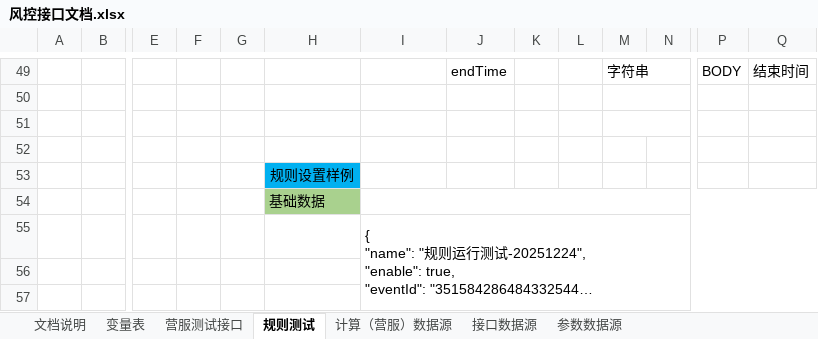
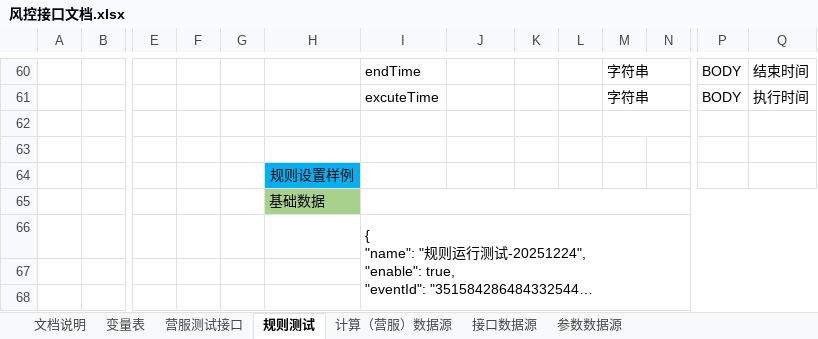
Before and after one commit to hataksumo/DesignerDoc, an Excel workbook: 策划案/Java/风控系统/风控接口文档.xlsx, sheet 规则测试, drawn as a sheet; only a part is shown, gaps mark what is left out; long unchanged cells end in …; values as stored, in another font and other column widths than the file's, no borders; charts and pictures not drawn; addresses are those after the commit; rows hold the shown columns only; the diff covers the shown part only; the diff names each change by its address in the sheet, - before the commit and + after, or states it on an @@ line.

```diff
--- a/策划案/Java/风控系统/风控接口文档.xlsx (sheet 规则测试)
+++ b/策划案/Java/风控系统/风控接口文档.xlsx (sheet 规则测试)
-I60: (empty)
+I60: endTime
-J60: endTime
+J60: (empty)
-row 61: (empty)
+row 61:  |  |  |  |  |  | excuteTime |  |  |  | 字符串 |  | BODY | 执行时间
```
Also changed, not shown: 11 added rows and 5 edited cells elsewhere in this sheet, charts or pictures, 1 other file.
